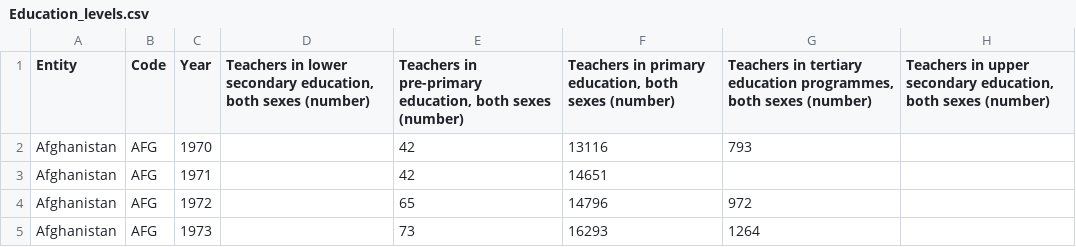
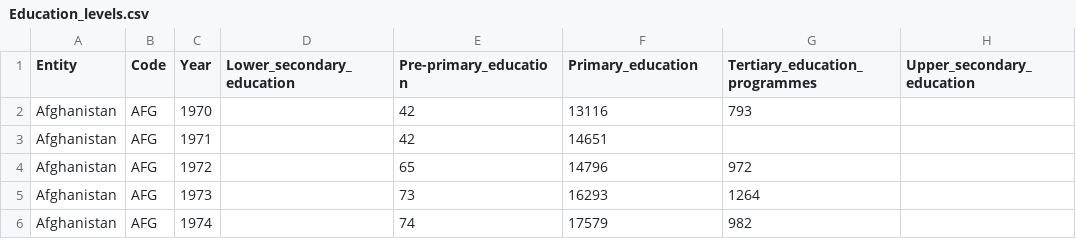
Before and after one commit to wtan0031/FIT3179, a CSV file: Stacked_area/data/Education_levels.csv, drawn as a sheet; only a part is shown; the shorter side is filled out with more unchanged rows.

Commit message:
Update Education_levels.csv

```diff
--- a/Stacked_area/data/Education_levels.csv
+++ b/Stacked_area/data/Education_levels.csv
@@ -1,2 +1,2 @@
-Entity,Code,Year,"Teachers in lower secondary education, both sexes (number)","Teachers in pre-primary education, both sexes (number)","Teachers in primary education, both sexes (number)","Teachers in tertiary education programmes, both sexes (number)","Teachers in upper secondary education, both sexes (number)"
+Entity,Code,Year,"Lower_secondary_education","Pre-primary_education","Primary_education","Tertiary_education_programmes","Upper_secondary_education"
 Afghanistan,AFG,1970,,42,13116,793,
```
